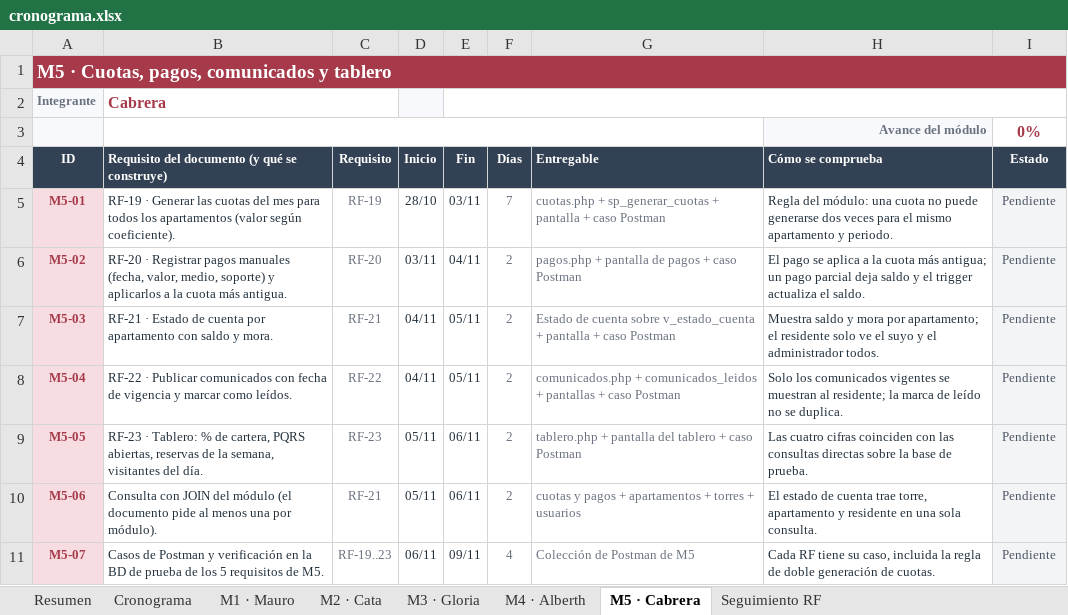
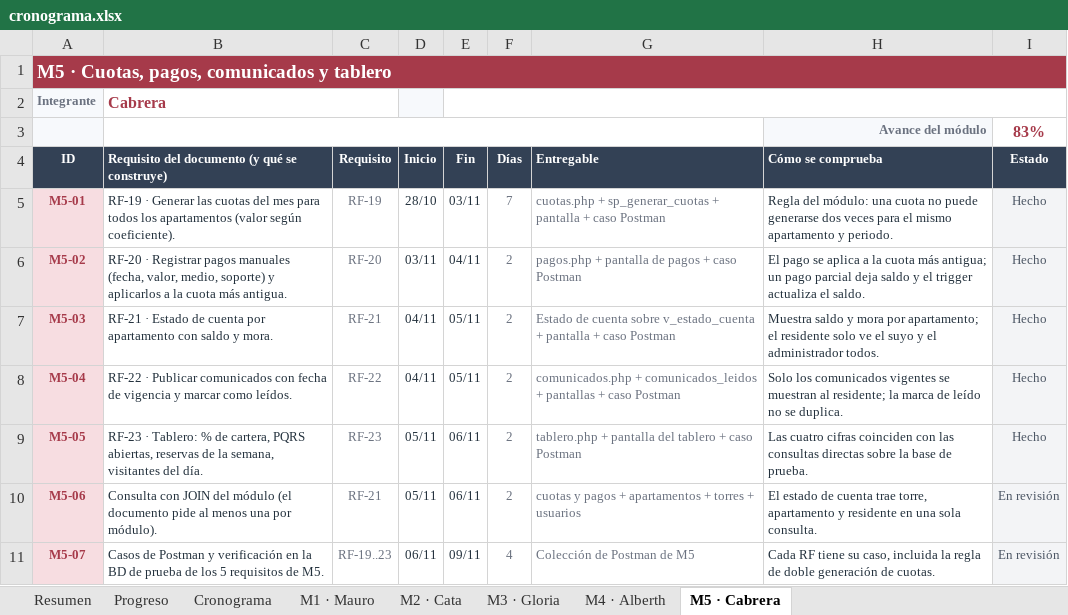
Before and after one commit to Massteven1/Proyecto-ConjuntoApp, an Excel workbook: docs/cronograma.xlsx, sheet M5 · Cabrera, drawn as a sheet; values as stored, in another font and other column widths than the file's, no borders; charts and pictures and conditional formats not drawn; the diff names each change by its address in the sheet, - before the commit and + after, or states it on an @@ line.

```diff
--- a/docs/cronograma.xlsx (sheet M5 · Cabrera)
+++ b/docs/cronograma.xlsx (sheet M5 · Cabrera)
-sheet tab: Seguimiento RF
+sheet tab: Progreso
-I3 (Estado): 0%
+I3 (Estado): 83%
-I5:I9 (Estado): Pendiente
+I5:I9 (Estado): Hecho
-I10:I11 (Estado): Pendiente
+I10:I11 (Estado): En revisión
```
Also changed, not shown: sheet M4 · Alberth, sheet M1 · Mauro, sheet Cronograma, sheet M3 · Gloria, sheet Resumen, sheet M2 · Cata, formulas that keep their value, charts or pictures, 8 other files.
